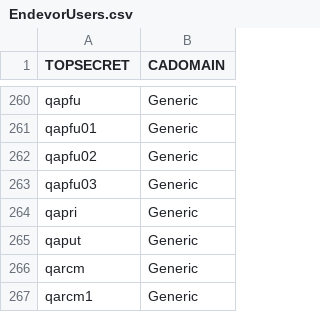
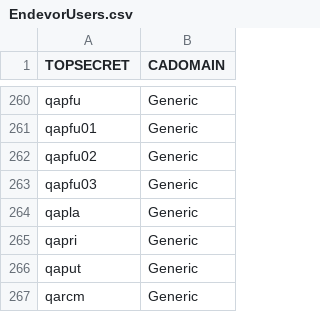
Before and after one commit to morjo02jm/SCM-Attestation-CAEndevor-LDAP, a CSV file: endevorrepldap/EndevorUsers.csv, drawn as a sheet; only a part is shown, gaps mark what is left out; the shorter side is filled out with more unchanged rows; the diff names each change by its address in the sheet, - before the commit and + after, or states it on an @@ line.

Commit message:
US238425 Update user mapping for qapla.

```diff
--- a/endevorrepldap/EndevorUsers.csv
+++ b/endevorrepldap/EndevorUsers.csv
+row 264: qapla | Generic
```
